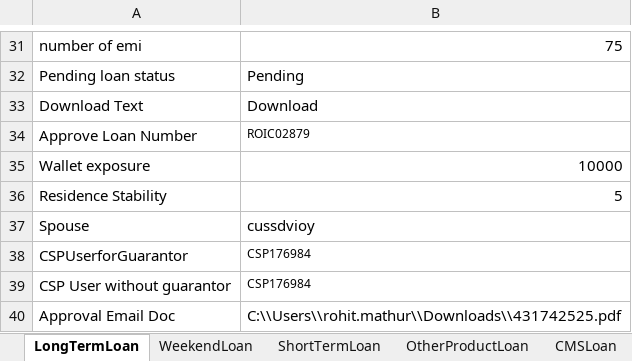
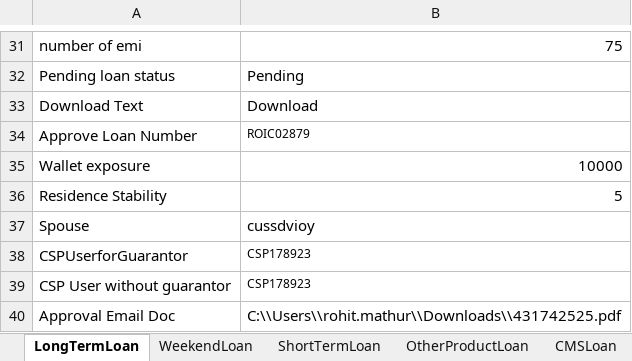
Before and after one commit to mathurrohit875/ChainTestProjectNew, an Excel workbook: src/main/java/data/LendingData.xlsx, sheet LongTermLoan, drawn as a sheet; only a part is shown, gaps mark what is left out; values as stored, in another font and other column widths than the file's, no borders; the diff names each change by its address in the sheet, - before the commit and + after, or states it on an @@ line.

```diff
--- a/src/main/java/data/LendingData.xlsx (sheet LongTermLoan)
+++ b/src/main/java/data/LendingData.xlsx (sheet LongTermLoan)
-B38:B39: CSP176984
+B38:B39: CSP178923
```
Also changed, not shown: sheet WeekendLoan, sheet CMSLoan, sheet ShortTermLoan, sheet OtherProductLoan, 16 other files.
